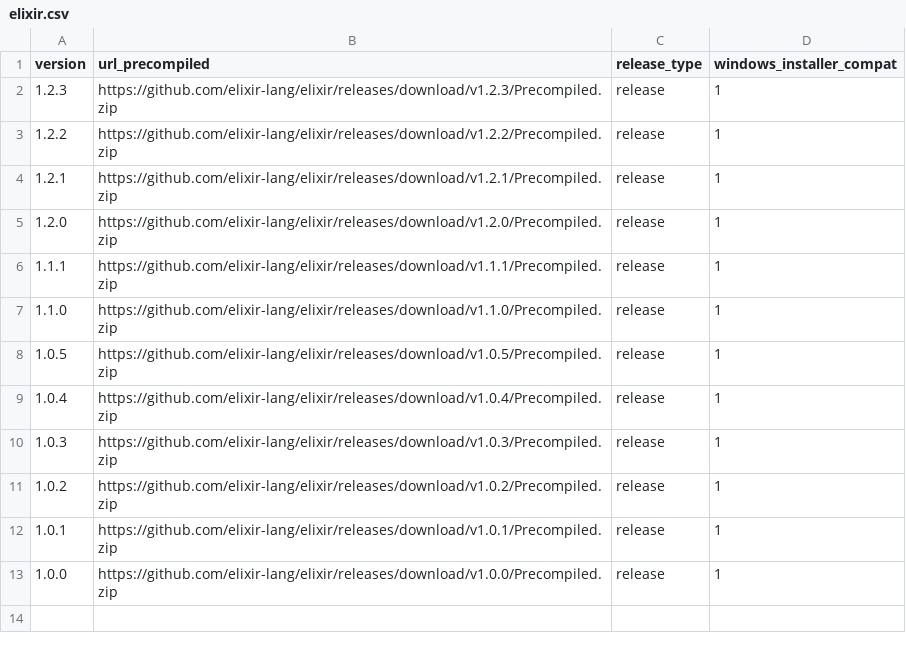
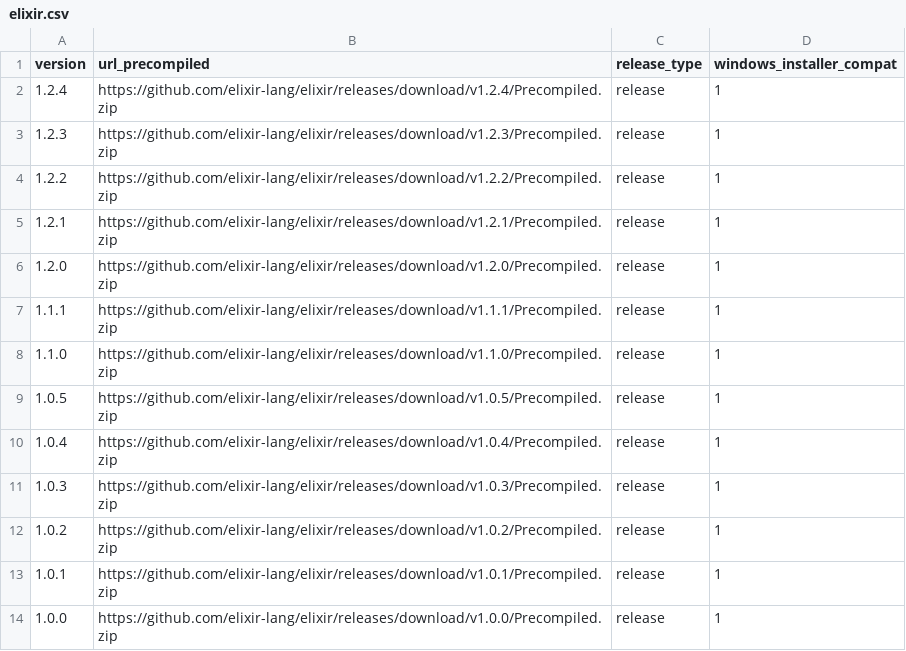
Before and after one commit to elixir-lang/elixir-lang.github.com, a CSV file: elixir.csv, drawn as a sheet; the diff names each change by its address in the sheet, - before the commit and + after, or states it on an @@ line.

Commit message:
Release v1.2.4

```diff
--- a/elixir.csv
+++ b/elixir.csv
+row 2: 1.2.4 | https://github.com/elixir-lang/elixir/releases/download/v1.2.4/Precompiled.zip | release | 1
```
